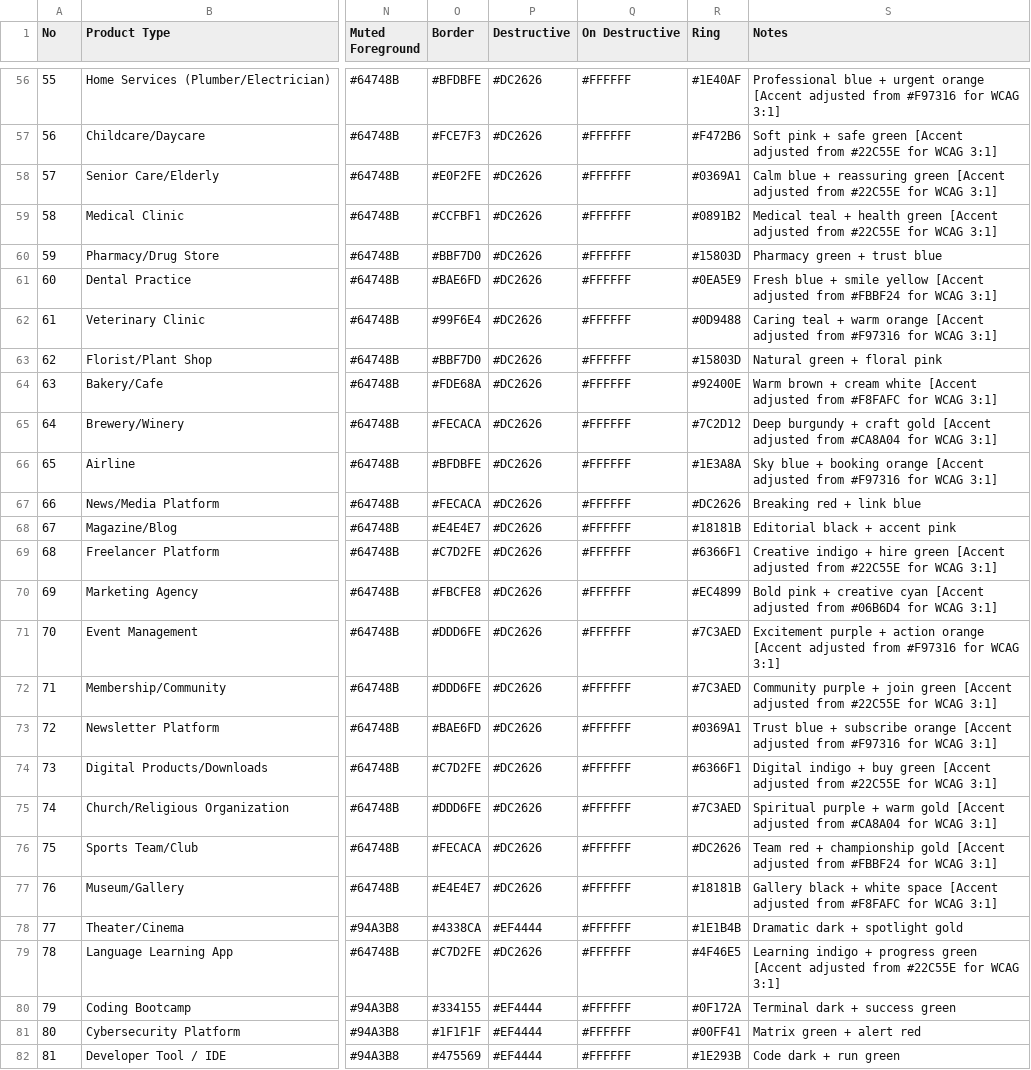
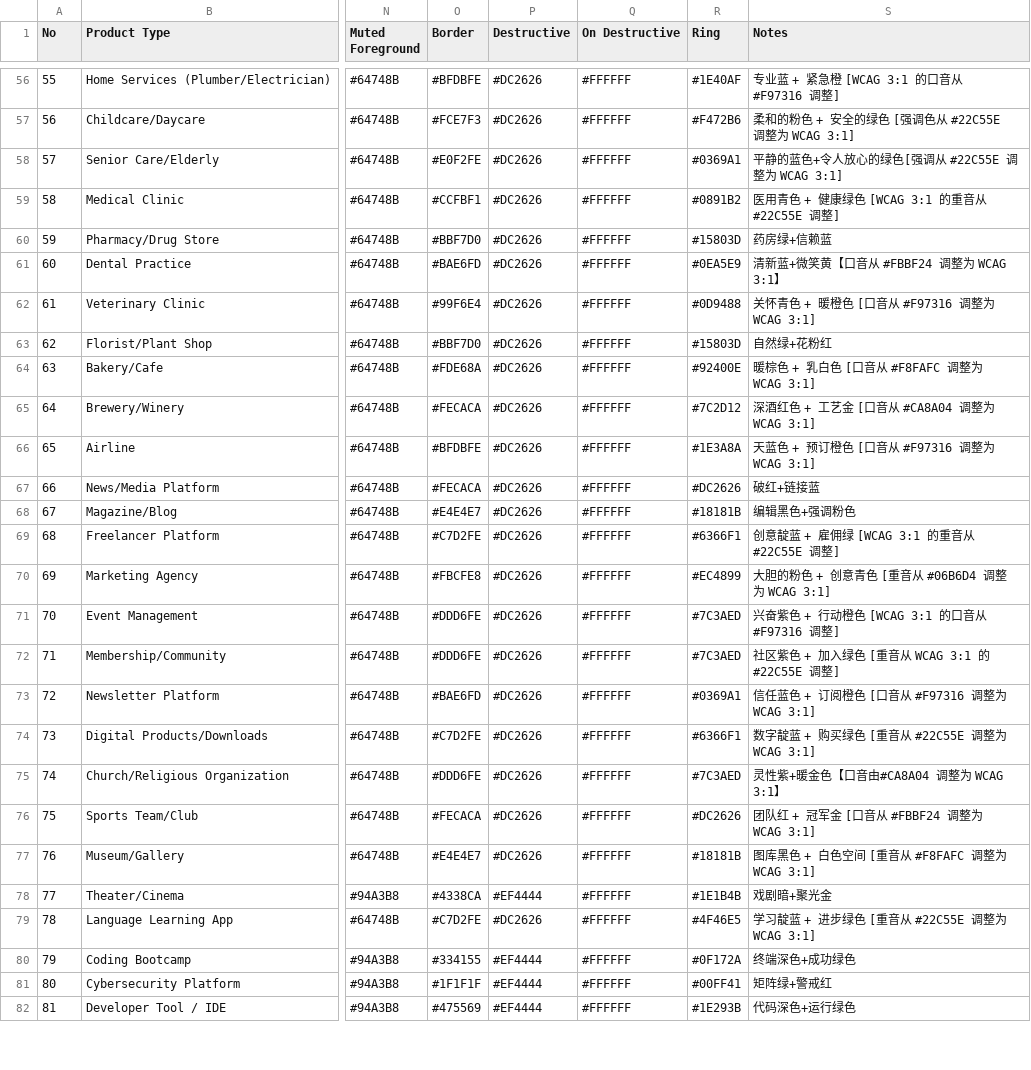
Before and after one commit to Aoyia/ui-ux-pro-max-skill-zh, a CSV file: src/ui-ux-pro-max/data/colors.csv, drawn as a sheet; only a part is shown, gaps mark what is left out; the diff covers the shown part only; the diff names each change by its address in the sheet, - before the commit and + after, or states it on an @@ line.

```diff
--- a/src/ui-ux-pro-max/data/colors.csv
+++ b/src/ui-ux-pro-max/data/colors.csv
-S56 (Notes): Professional blue + urgent orange [Accent adjusted from #F97316 for WCAG 3:1]
+S56 (Notes): 专业蓝 + 紧急橙 [WCAG 3:1 的口音从 #F97316 调整]
-S57 (Notes): Soft pink + safe green [Accent adjusted from #22C55E for WCAG 3:1]
+S57 (Notes): 柔和的粉色 + 安全的绿色 [强调色从 #22C55E 调整为 WCAG 3:1]
-S58 (Notes): Calm blue + reassuring green [Accent adjusted from #22C55E for WCAG 3:1]
+S58 (Notes): 平静的蓝色+令人放心的绿色[强调从 #22C55E 调整为 WCAG 3:1]
-S59 (Notes): Medical teal + health green [Accent adjusted from #22C55E for WCAG 3:1]
+S59 (Notes): 医用青色 + 健康绿色 [WCAG 3:1 的重音从 #22C55E 调整]
-S60 (Notes): Pharmacy green + trust blue
+S60 (Notes): 药房绿+信赖蓝
-S61 (Notes): Fresh blue + smile yellow [Accent adjusted from #FBBF24 for WCAG 3:1]
+S61 (Notes): 清新蓝+微笑黄【口音从 #FBBF24 调整为 WCAG 3:1】
-S62 (Notes): Caring teal + warm orange [Accent adjusted from #F97316 for WCAG 3:1]
+S62 (Notes): 关怀青色 + 暖橙色 [口音从 #F97316 调整为 WCAG 3:1]
-S63 (Notes): Natural green + floral pink
+S63 (Notes): 自然绿+花粉红
-S64 (Notes): Warm brown + cream white [Accent adjusted from #F8FAFC for WCAG 3:1]
+S64 (Notes): 暖棕色 + 乳白色 [口音从 #F8FAFC 调整为 WCAG 3:1]
-S65 (Notes): Deep burgundy + craft gold [Accent adjusted from #CA8A04 for WCAG 3:1]
+S65 (Notes): 深酒红色 + 工艺金 [口音从 #CA8A04 调整为 WCAG 3:1]
-S66 (Notes): Sky blue + booking orange [Accent adjusted from #F97316 for WCAG 3:1]
+S66 (Notes): 天蓝色 + 预订橙色 [口音从 #F97316 调整为 WCAG 3:1]
-S67 (Notes): Breaking red + link blue
+S67 (Notes): 破红+链接蓝
-S68 (Notes): Editorial black + accent pink
+S68 (Notes): 编辑黑色+强调粉色
-S69 (Notes): Creative indigo + hire green [Accent adjusted from #22C55E for WCAG 3:1]
+S69 (Notes): 创意靛蓝 + 雇佣绿 [WCAG 3:1 的重音从 #22C55E 调整]
-S70 (Notes): Bold pink + creative cyan [Accent adjusted from #06B6D4 for WCAG 3:1]
+S70 (Notes): 大胆的粉色 + 创意青色 [重音从 #06B6D4 调整为 WCAG 3:1]
-S71 (Notes): Excitement purple + action orange [Accent adjusted from #F97316 for WCAG 3:1]
+S71 (Notes): 兴奋紫色 + 行动橙色 [WCAG 3:1 的口音从 #F97316 调整]
-S72 (Notes): Community purple + join green [Accent adjusted from #22C55E for WCAG 3:1]
+S72 (Notes): 社区紫色 + 加入绿色 [重音从 WCAG 3:1 的#22C55E 调整]
-S73 (Notes): Trust blue + subscribe orange [Accent adjusted from #F97316 for WCAG 3:1]
+S73 (Notes): 信任蓝色 + 订阅橙色 [口音从 #F97316 调整为 WCAG 3:1]
-S74 (Notes): Digital indigo + buy green [Accent adjusted from #22C55E for WCAG 3:1]
+S74 (Notes): 数字靛蓝 + 购买绿色 [重音从 #22C55E 调整为 WCAG 3:1]
-S75 (Notes): Spiritual purple + warm gold [Accent adjusted from #CA8A04 for WCAG 3:1]
+S75 (Notes): 灵性紫+暖金色【口音由#CA8A04 调整为 WCAG 3:1】
-S76 (Notes): Team red + championship gold [Accent adjusted from #FBBF24 for WCAG 3:1]
+S76 (Notes): 团队红 + 冠军金 [口音从 #FBBF24 调整为 WCAG 3:1]
-S77 (Notes): Gallery black + white space [Accent adjusted from #F8FAFC for WCAG 3:1]
+S77 (Notes): 图库黑色 + 白色空间 [重音从 #F8FAFC 调整为 WCAG 3:1]
-S78 (Notes): Dramatic dark + spotlight gold
+S78 (Notes): 戏剧暗+聚光金
-S79 (Notes): Learning indigo + progress green [Accent adjusted from #22C55E for WCAG 3:1]
+S79 (Notes): 学习靛蓝 + 进步绿色 [重音从 #22C55E 调整为 WCAG 3:1]
-S80 (Notes): Terminal dark + success green
+S80 (Notes): 终端深色+成功绿色
-S81 (Notes): Matrix green + alert red
+S81 (Notes): 矩阵绿+警戒红
-S82 (Notes): Code dark + run green
+S82 (Notes): 代码深色+运行绿色
```
Also changed, not shown: 134 edited cells elsewhere in this file, src/ui-ux-pro-max/data/charts.csv, src/ui-ux-pro-max/data/design.csv, 29 other files.
